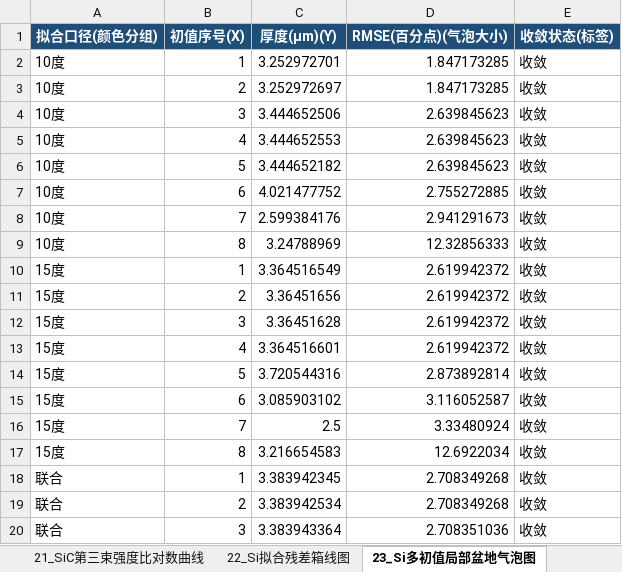
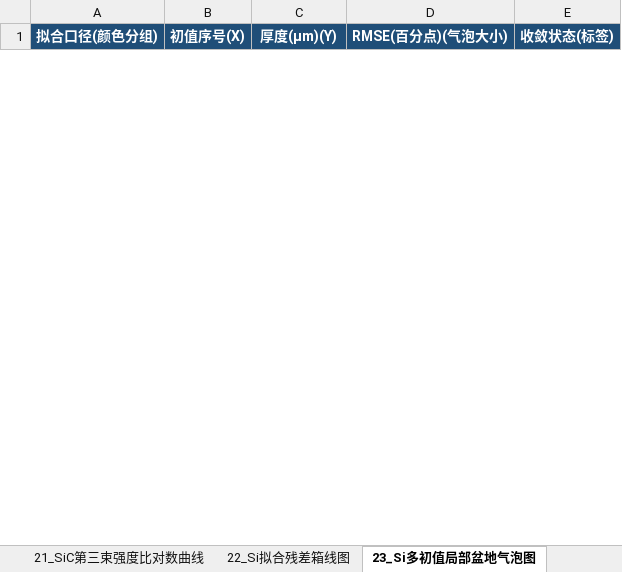
Before and after one commit to Solstica/Scrimmage2_open, an Excel workbook: modules/40_q3/figures/editable/origin_templates/data/图表总表.xlsx, sheet 23_Si多初值局部盆地气泡图, drawn as a sheet; only a part is shown; values as stored, in another font and other column widths than the file's, no borders; removed rows and columns are numbered as before the commit, all else as after; the diff covers the shown part only; the diff names each change by its address in the sheet, - before the commit and + after, or states it on an @@ line.

```diff
--- a/modules/40_q3/figures/editable/origin_templates/data/图表总表.xlsx (sheet 23_Si多初值局部盆地气泡图)
+++ b/modules/40_q3/figures/editable/origin_templates/data/图表总表.xlsx (sheet 23_Si多初值局部盆地气泡图)
-row 2: 10度 | 1 | 3.252972701 | 1.847173285 | 收敛
-row 3: 10度 | 2 | 3.252972697 | 1.847173285 | 收敛
-row 4: 10度 | 3 | 3.444652506 | 2.639845623 | 收敛
-row 5: 10度 | 4 | 3.444652553 | 2.639845623 | 收敛
-row 6: 10度 | 5 | 3.444652182 | 2.639845623 | 收敛
-row 7: 10度 | 6 | 4.021477752 | 2.755272885 | 收敛
-row 8: 10度 | 7 | 2.599384176 | 2.941291673 | 收敛
-row 9: 10度 | 8 | 3.24788969 | 12.32856333 | 收敛
-row 10: 15度 | 1 | 3.364516549 | 2.619942372 | 收敛
-row 11: 15度 | 2 | 3.36451656 | 2.619942372 | 收敛
-row 12: 15度 | 3 | 3.36451628 | 2.619942372 | 收敛
-row 13: 15度 | 4 | 3.364516601 | 2.619942372 | 收敛
-row 14: 15度 | 5 | 3.720544316 | 2.873892814 | 收敛
-row 15: 15度 | 6 | 3.085903102 | 3.116052587 | 收敛
-row 16: 15度 | 7 | 2.5 | 3.33480924 | 收敛
-row 17: 15度 | 8 | 3.216654583 | 12.6922034 | 收敛
-row 18: 联合 | 1 | 3.383942345 | 2.708349268 | 收敛
-row 19: 联合 | 2 | 3.383942534 | 2.708349268 | 收敛
-row 20: 联合 | 3 | 3.383943364 | 2.708351036 | 收敛
```
Also changed, not shown: 12 added rows and 6 removed rows elsewhere in this sheet, sheet 15_Si双角度拟合带状曲线, sheet 22_Si拟合残差箱线图, sheet 21_SiC第三束强度比对数曲线, sheet 16_Si残差分箱热力图, sheet 18_Si模型综合指标雷达图, sheet 17_Si厚度一致性棒棒糖图, 3 more sheets, modules/40_q3/figures/editable/origin_templates/data/01_SiC回溯双光束与Airy.xlsx, modules/40_q3/figures/editable/origin_templates/data/02_Si单角度双光束与Airy.xlsx, 31 other files.
